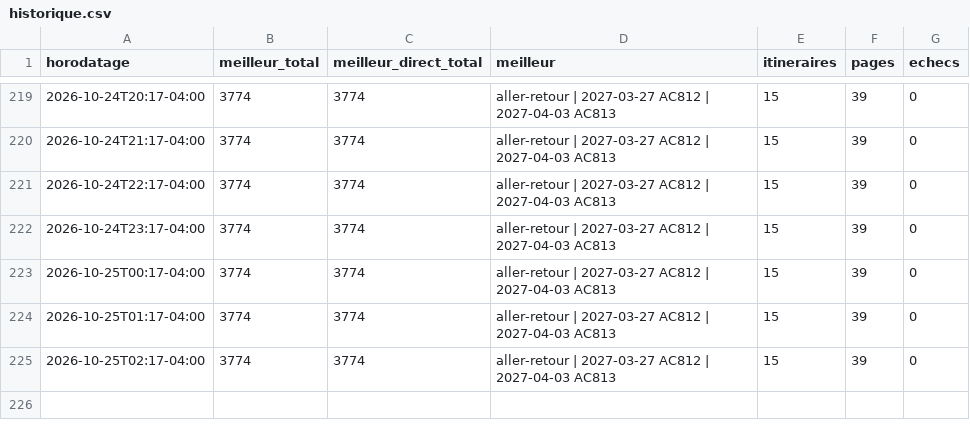
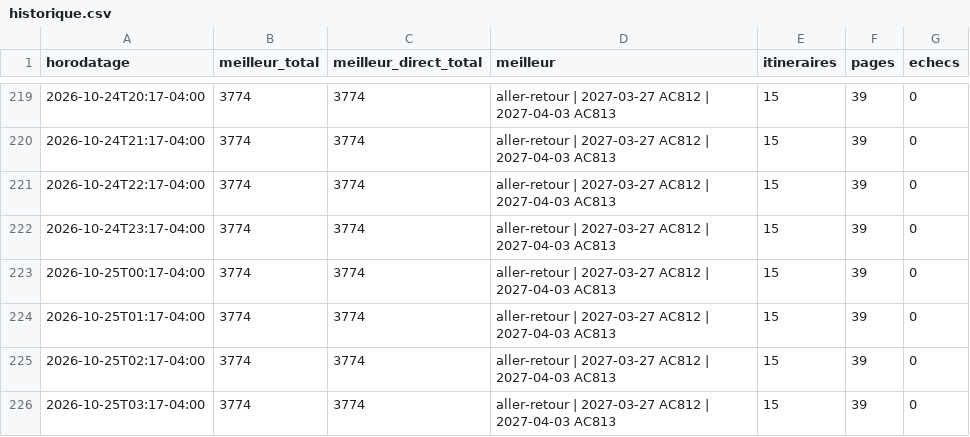
Before and after one commit to neurocontrarian/voyage, a CSV file: data/historique.csv, drawn as a sheet; only a part is shown, gaps mark what is left out; the diff names each change by its address in the sheet, - before the commit and + after, or states it on an @@ line.

```diff
--- a/data/historique.csv
+++ b/data/historique.csv
+row 226: 2026-10-25T03:17-04:00 | 3774 | 3774 | aller-retour | 2027-03-27 AC812 | 2027-04-03 AC813 | 15 | 39 | 0
```
Also changed, not shown: 2 other files.
